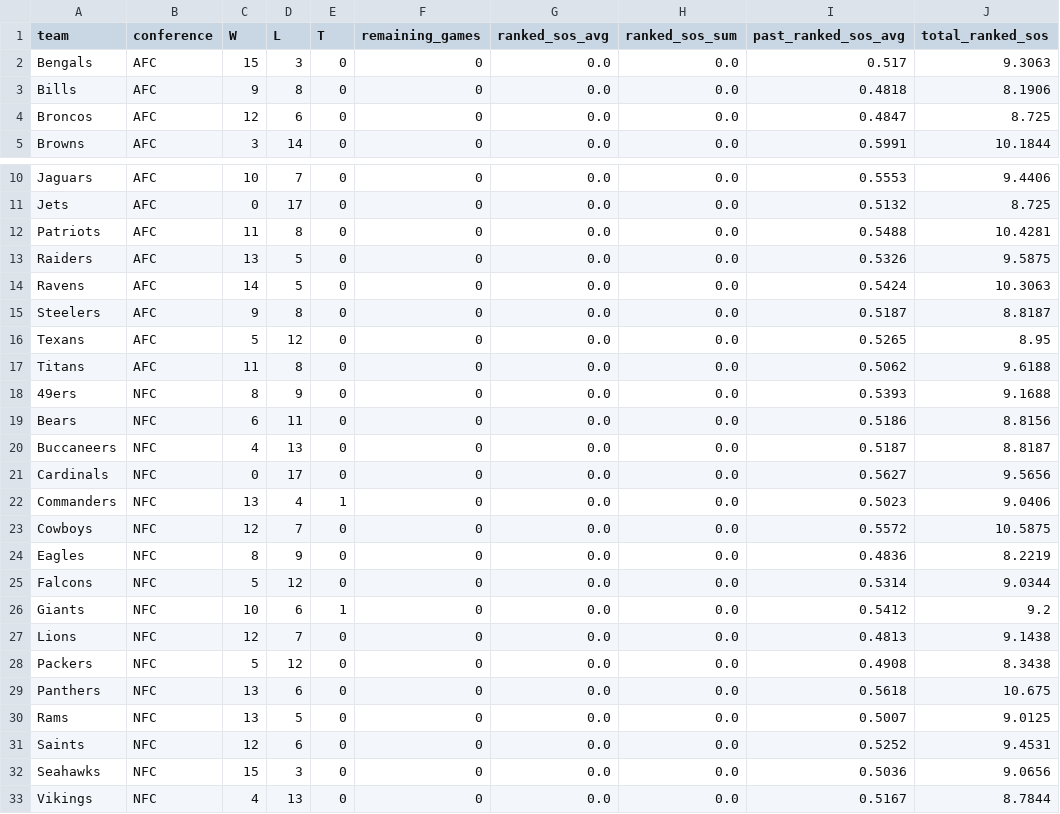
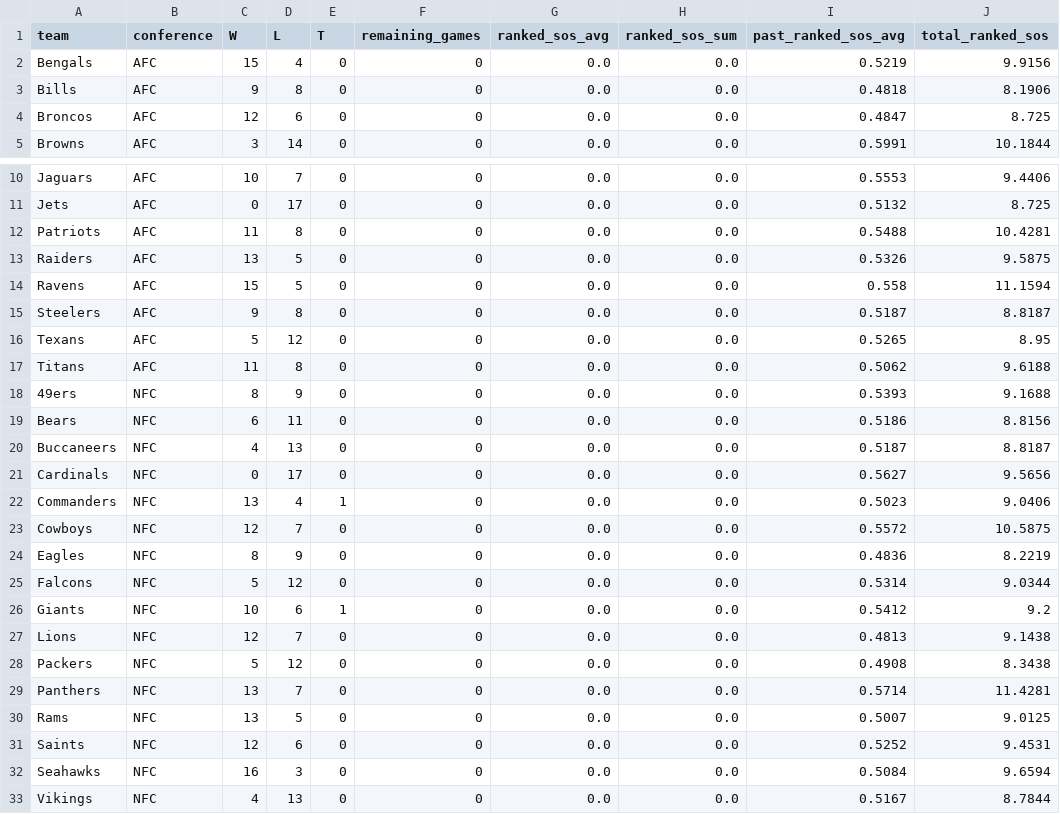
Before and after one commit to lespauI/mega_league, a CSV file: output/ranked_sos_by_conference.csv, drawn as a sheet; only a part is shown, gaps mark what is left out.

```diff
--- a/output/ranked_sos_by_conference.csv
+++ b/output/ranked_sos_by_conference.csv
@@ -1,3 +1,3 @@
 team,conference,W,L,T,remaining_games,ranked_sos_avg,ranked_sos_sum,past_ranked_sos_avg,total_ranked_sos
-Bengals,AFC,15,3,0,0,0.0,0.0,0.517,9.3063
+Bengals,AFC,15,4,0,0,0.0,0.0,0.5219,9.9156
 Bills,AFC,9,8,0,0,0.0,0.0,0.4818,8.1906
@@ -13,3 +13,3 @@ Patriots,AFC,11,8,0,0,0.0,0.0,0.5488,10.4281
 Raiders,AFC,13,5,0,0,0.0,0.0,0.5326,9.5875
-Ravens,AFC,14,5,0,0,0.0,0.0,0.5424,10.3063
+Ravens,AFC,15,5,0,0,0.0,0.0,0.558,11.1594
 Steelers,AFC,9,8,0,0,0.0,0.0,0.5187,8.8187
@@ -28,6 +28,6 @@ Lions,NFC,12,7,0,0,0.0,0.0,0.4813,9.1438
 Packers,NFC,5,12,0,0,0.0,0.0,0.4908,8.3438
-Panthers,NFC,13,6,0,0,0.0,0.0,0.5618,10.675
+Panthers,NFC,13,7,0,0,0.0,0.0,0.5714,11.4281
 Rams,NFC,13,5,0,0,0.0,0.0,0.5007,9.0125
 Saints,NFC,12,6,0,0,0.0,0.0,0.5252,9.4531
-Seahawks,NFC,15,3,0,0,0.0,0.0,0.5036,9.0656
+Seahawks,NFC,16,3,0,0,0.0,0.0,0.5084,9.6594
 Vikings,NFC,4,13,0,0,0.0,0.0,0.5167,8.7844
```
Also changed, not shown: MEGA_games.csv, MEGA_rankings.csv, 11 other files.
